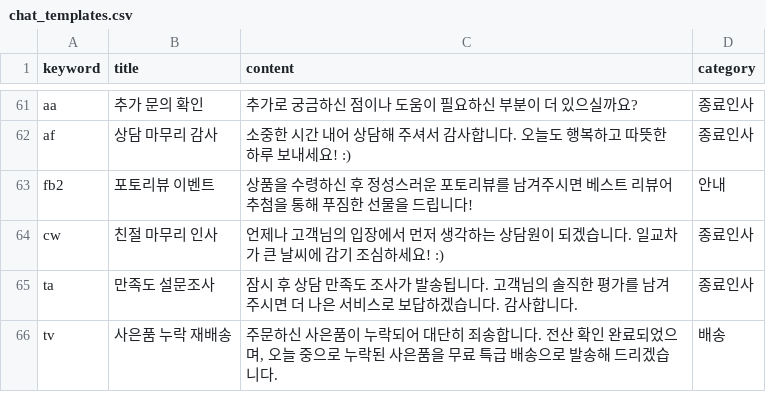
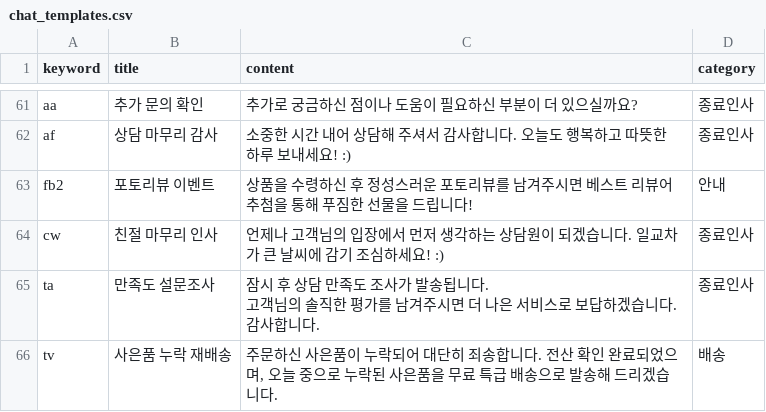
Before and after one commit to Rinology/-----, a CSV file: publish/chat_templates.csv, drawn as a sheet; only a part is shown, gaps mark what is left out.

```diff
--- a/publish/chat_templates.csv
+++ b/publish/chat_templates.csv
@@ -64,3 +64,5 @@ fb2,포토리뷰 이벤트,"상품을 수령하신 후 정성스러운 포토리
 cw,친절 마무리 인사,"언제나 고객님의 입장에서 먼저 생각하는 상담원이 되겠습니다. 일교차가 큰 날씨에 감기 조심하세요! :)",종료인사
-ta,만족도 설문조사,"잠시 후 상담 만족도 조사가 발송됩니다. 고객님의 솔직한 평가를 남겨주시면 더 나은 서비스로 보답하겠습니다. 감사합니다.",종료인사
+ta,만족도 설문조사,"잠시 후 상담 만족도 조사가 발송됩니다.
+고객님의 솔직한 평가를 남겨주시면 더 나은 서비스로 보답하겠습니다.
+감사합니다.",종료인사
 tv,사은품 누락 재배송,"주문하신 사은품이 누락되어 대단히 죄송합니다. 전산 확인 완료되었으며, 오늘 중으로 누락된 사은품을 무료 특급 배송으로 발송해 드리겠습니다.",배송
```
Also changed, not shown: 5 other files.
